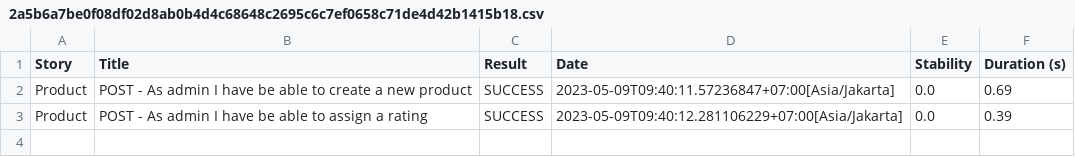
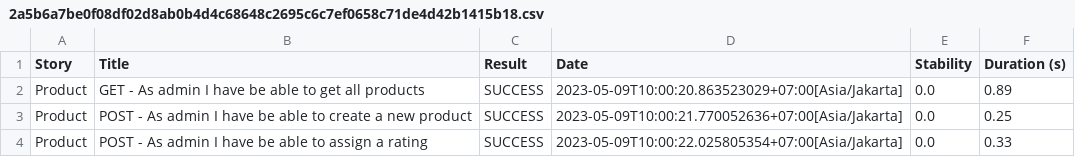
Before and after one commit to nadirbslmh/mini-project-QE-API, a CSV file: target/site/serenity/2a5b6a7be0f08df02d8ab0b4d4c68648c2695c6c7ef0658c71de4d42b1415b18.csv, drawn as a sheet.

```diff
--- a/target/site/serenity/2a5b6a7be0f08df02d8ab0b4d4c68648c2695c6c7ef0658c71de4d42b1415b18.csv
+++ b/target/site/serenity/2a5b6a7be0f08df02d8ab0b4d4c68648c2695c6c7ef0658c71de4d42b1415b18.csv
@@ -1,3 +1,4 @@
 "Story","Title","Result","Date","Stability","Duration (s)"
-"Product","POST - As admin I have be able to create a new product","SUCCESS","2023-05-09T09:40:11.57236847+07:00[Asia/Jakarta]","0.0","0.69"
-"Product","POST - As admin I have be able to assign a rating","SUCCESS","2023-05-09T09:40:12.281106229+07:00[Asia/Jakarta]","0.0","0.39"
+"Product","GET - As admin I have be able to get all products","SUCCESS","2023-05-09T10:00:20.863523029+07:00[Asia/Jakarta]","0.0","0.89"
+"Product","POST - As admin I have be able to create a new product","SUCCESS","2023-05-09T10:00:21.770052636+07:00[Asia/Jakarta]","0.0","0.25"
+"Product","POST - As admin I have be able to assign a rating","SUCCESS","2023-05-09T10:00:22.025805354+07:00[Asia/Jakarta]","0.0","0.33"
```
Also changed, not shown: target/site/serenity/01f5288b80adbd3af52a8ed68a4a616d3164f750229f80da1ef344382d948835.csv, target/site/serenity/95cb6f5a767c9ebb398c0e8bb165028008e705defff1e55714c798b78e6daa6e.csv, 46 other files.
